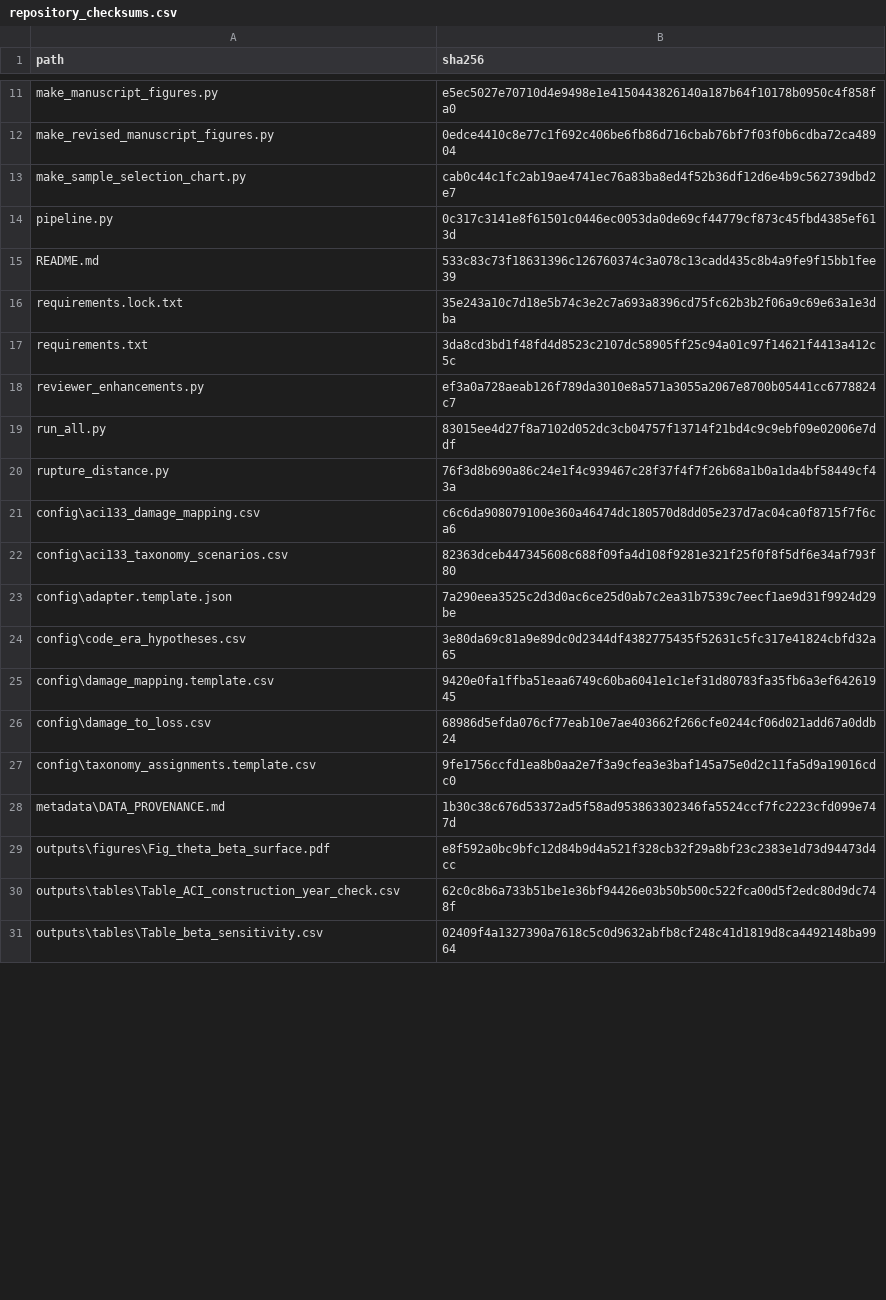
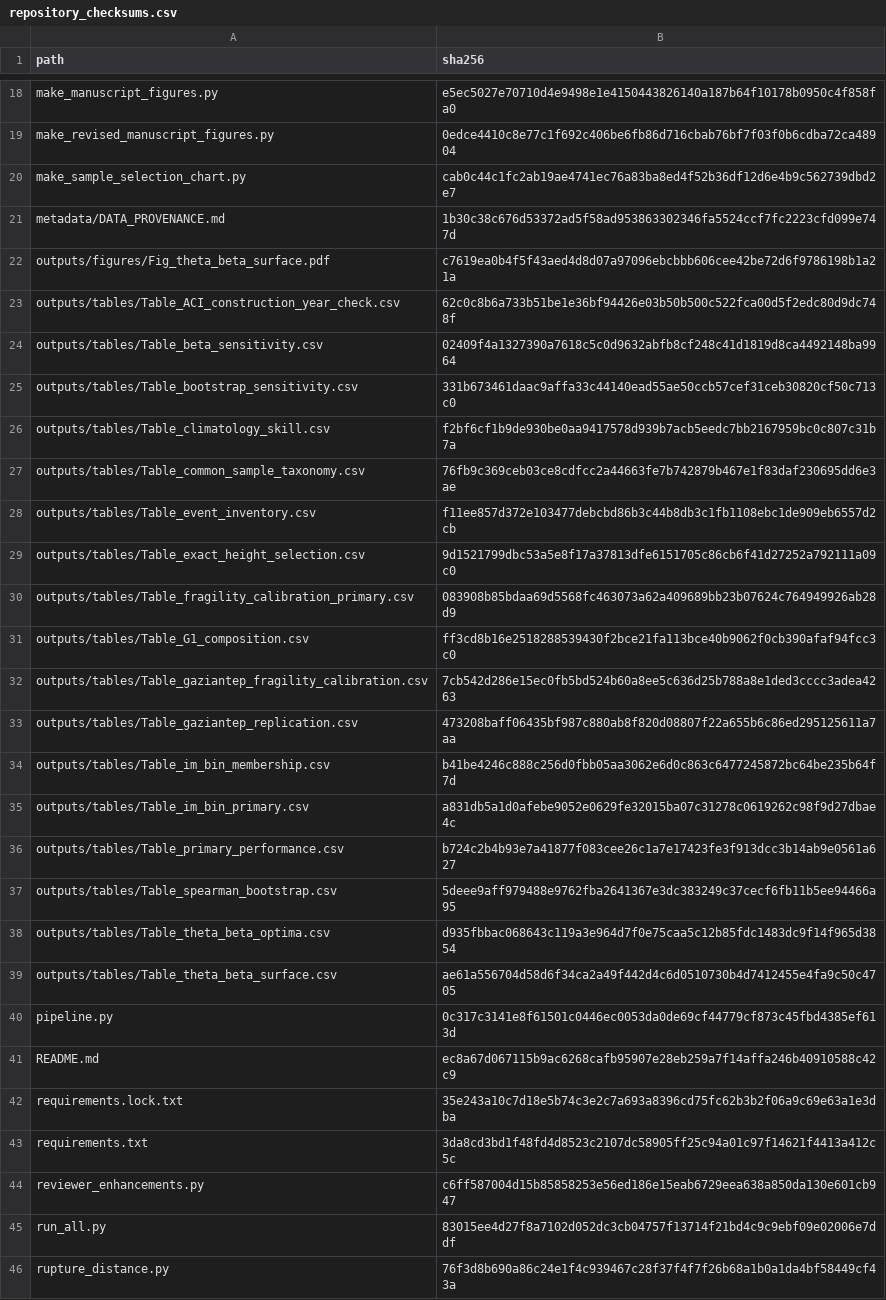
Before and after one commit to mervebayraktar/gem-turkiye-2023-external-validation, a CSV file: metadata/repository_checksums.csv, drawn as a sheet; only a part is shown, gaps mark what is left out; the diff covers the shown part only.

```diff
--- a/metadata/repository_checksums.csv
+++ b/metadata/repository_checksums.csv
@@ -13,19 +20,27 @@
 "make_sample_selection_chart.py","cab0c44c1fc2ab19ae4741ec76a83ba8ed4f52b36df12d6e4b9c562739dbd2e7"
+"metadata/DATA_PROVENANCE.md","1b30c38c676d53372ad5f58ad953863302346fa5524ccf7fc2223cfd099e747d"
+"outputs/figures/Fig_theta_beta_surface.pdf","c7619ea0b4f5f43aed4d8d07a97096ebcbbb606cee42be72d6f9786198b1a21a"
+"outputs/tables/Table_ACI_construction_year_check.csv","62c0c8b6a733b51be1e36bf94426e03b50b500c522fca00d5f2edc80d9dc748f"
+"outputs/tables/Table_beta_sensitivity.csv","02409f4a1327390a7618c5c0d9632abfb8cf248c41d1819d8ca4492148ba9964"
+"outputs/tables/Table_bootstrap_sensitivity.csv","331b673461daac9affa33c44140ead55ae50ccb57cef31ceb30820cf50c713c0"
+"outputs/tables/Table_climatology_skill.csv","f2bf6cf1b9de930be0aa9417578d939b7acb5eedc7bb2167959bc0c807c31b7a"
+"outputs/tables/Table_common_sample_taxonomy.csv","76fb9c369ceb03ce8cdfcc2a44663fe7b742879b467e1f83daf230695dd6e3ae"
+"outputs/tables/Table_event_inventory.csv","f11ee857d372e103477debcbd86b3c44b8db3c1fb1108ebc1de909eb6557d2cb"
+"outputs/tables/Table_exact_height_selection.csv","9d1521799dbc53a5e8f17a37813dfe6151705c86cb6f41d27252a792111a09c0"
+"outputs/tables/Table_fragility_calibration_primary.csv","083908b85bdaa69d5568fc463073a62a409689bb23b07624c764949926ab28d9"
+"outputs/tables/Table_G1_composition.csv","ff3cd8b16e2518288539430f2bce21fa113bce40b9062f0cb390afaf94fcc3c0"
+"outputs/tables/Table_gaziantep_fragility_calibration.csv","7cb542d286e15ec0fb5bd524b60a8ee5c636d25b788a8e1ded3cccc3adea4263"
+"outputs/tables/Table_gaziantep_replication.csv","473208baff06435bf987c880ab8f820d08807f22a655b6c86ed295125611a7aa"
+"outputs/tables/Table_im_bin_membership.csv","b41be4246c888c256d0fbb05aa3062e6d0c863c6477245872bc64be235b64f7d"
+"outputs/tables/Table_im_bin_primary.csv","a831db5a1d0afebe9052e0629fe32015ba07c31278c0619262c98f9d27dbae4c"
+"outputs/tables/Table_primary_performance.csv","b724c2b4b93e7a41877f083cee26c1a7e17423fe3f913dcc3b14ab9e0561a627"
+"outputs/tables/Table_spearman_bootstrap.csv","5deee9aff979488e9762fba2641367e3dc383249c37cecf6fb11b5ee94466a95"
+"outputs/tables/Table_theta_beta_optima.csv","d935fbbac068643c119a3e964d7f0e75caa5c12b85fdc1483dc9f14f965d3854"
+"outputs/tables/Table_theta_beta_surface.csv","ae61a556704d58d6f34ca2a49f442d4c6d0510730b4d7412455e4fa9c50c4705"
 "pipeline.py","0c317c3141e8f61501c0446ec0053da0de69cf44779cf873c45fbd4385ef613d"
-"README.md","533c83c73f18631396c126760374c3a078c13cadd435c8b4a9fe9f15bb1fee39"
+"README.md","ec8a67d067115b9ac6268cafb95907e28eb259a7f14affa246b40910588c42c9"
 "requirements.lock.txt","35e243a10c7d18e5b74c3e2c7a693a8396cd75fc62b3b2f06a9c69e63a1e3dba"
 "requirements.txt","3da8cd3bd1f48fd4d8523c2107dc58905ff25c94a01c97f14621f4413a412c5c"
-"reviewer_enhancements.py","ef3a0a728aeab126f789da3010e8a571a3055a2067e8700b05441cc6778824c7"
+"reviewer_enhancements.py","c6ff587004d15b85858253e56ed186e15eab6729eea638a850da130e601cb947"
 "run_all.py","83015ee4d27f8a7102d052dc3cb04757f13714f21bd4c9c9ebf09e02006e7ddf"
 "rupture_distance.py","76f3d8b690a86c24e1f4c939467c28f37f4f7f26b68a1b0a1da4bf58449cf43a"
-"config\aci133_damage_mapping.csv","c6c6da908079100e360a46474dc180570d8dd05e237d7ac04ca0f8715f7f6ca6"
-"config\aci133_taxonomy_scenarios.csv","82363dceb447345608c688f09fa4d108f9281e321f25f0f8f5df6e34af793f80"
-"config\adapter.template.json","7a290eea3525c2d3d0ac6ce25d0ab7c2ea31b7539c7eecf1ae9d31f9924d29be"
-"config\code_era_hypotheses.csv","3e80da69c81a9e89dc0d2344df4382775435f52631c5fc317e41824cbfd32a65"
-"config\damage_mapping.template.csv","9420e0fa1ffba51eaa6749c60ba6041e1c1ef31d80783fa35fb6a3ef64261945"
-"config\damage_to_loss.csv","68986d5efda076cf77eab10e7ae403662f266cfe0244cf06d021add67a0ddb24"
-"config\taxonomy_assignments.template.csv","9fe1756ccfd1ea8b0aa2e7f3a9cfea3e3baf145a75e0d2c11fa5d9a19016cdc0"
-"metadata\DATA_PROVENANCE.md","1b30c38c676d53372ad5f58ad953863302346fa5524ccf7fc2223cfd099e747d"
-"outputs\figures\Fig_theta_beta_surface.pdf","e8f592a0bc9bfc12d84b9d4a521f328cb32f29a8bf23c2383e1d73d94473d4cc"
-"outputs\tables\Table_ACI_construction_year_check.csv","62c0c8b6a733b51be1e36bf94426e03b50b500c522fca00d5f2edc80d9dc748f"
-"outputs\tables\Table_beta_sensitivity.csv","02409f4a1327390a7618c5c0d9632abfb8cf248c41d1819d8ca4492148ba9964"
```
Also changed, not shown: 7 added rows, 15 removed rows and 3 edited cells elsewhere in this file, outputs/tables/Table_gaziantep_replication.csv, 5 other files.
